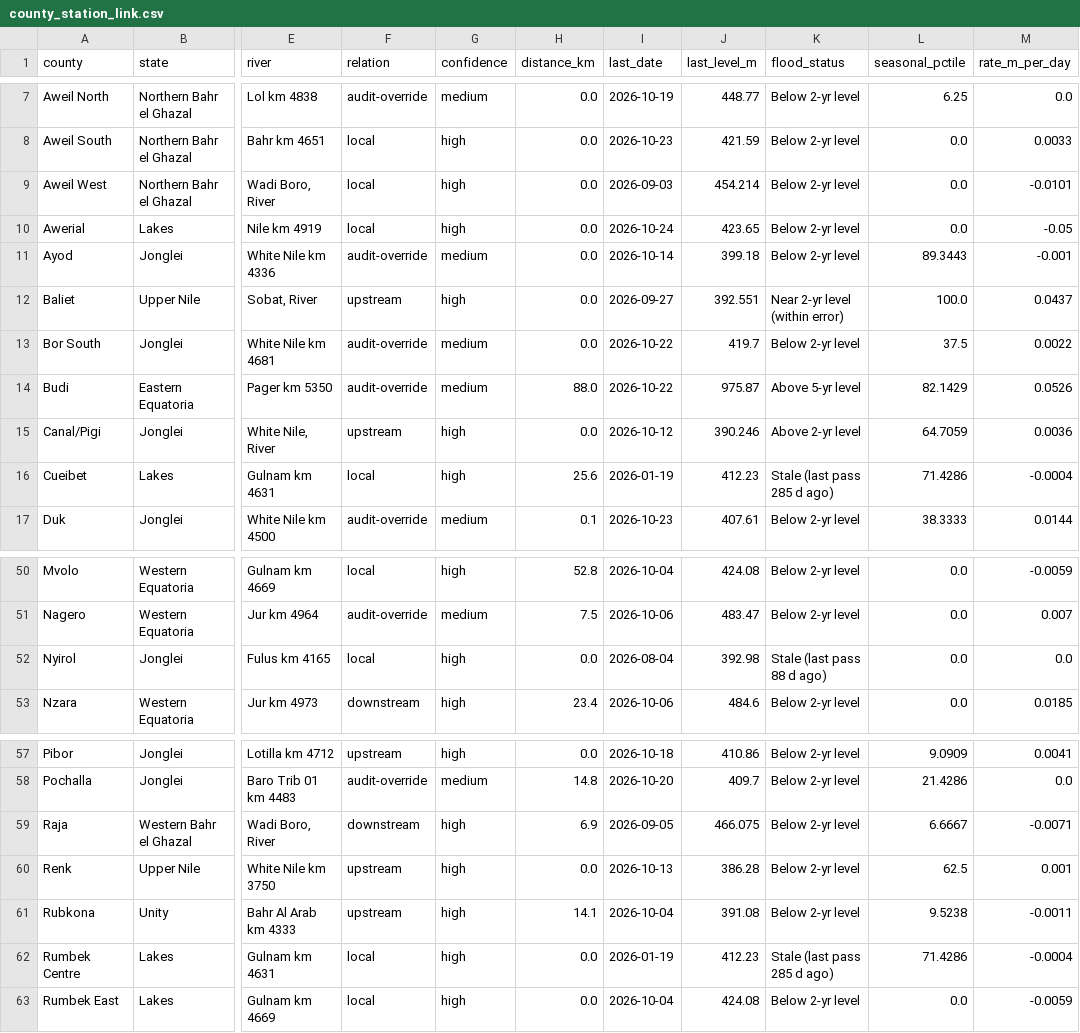
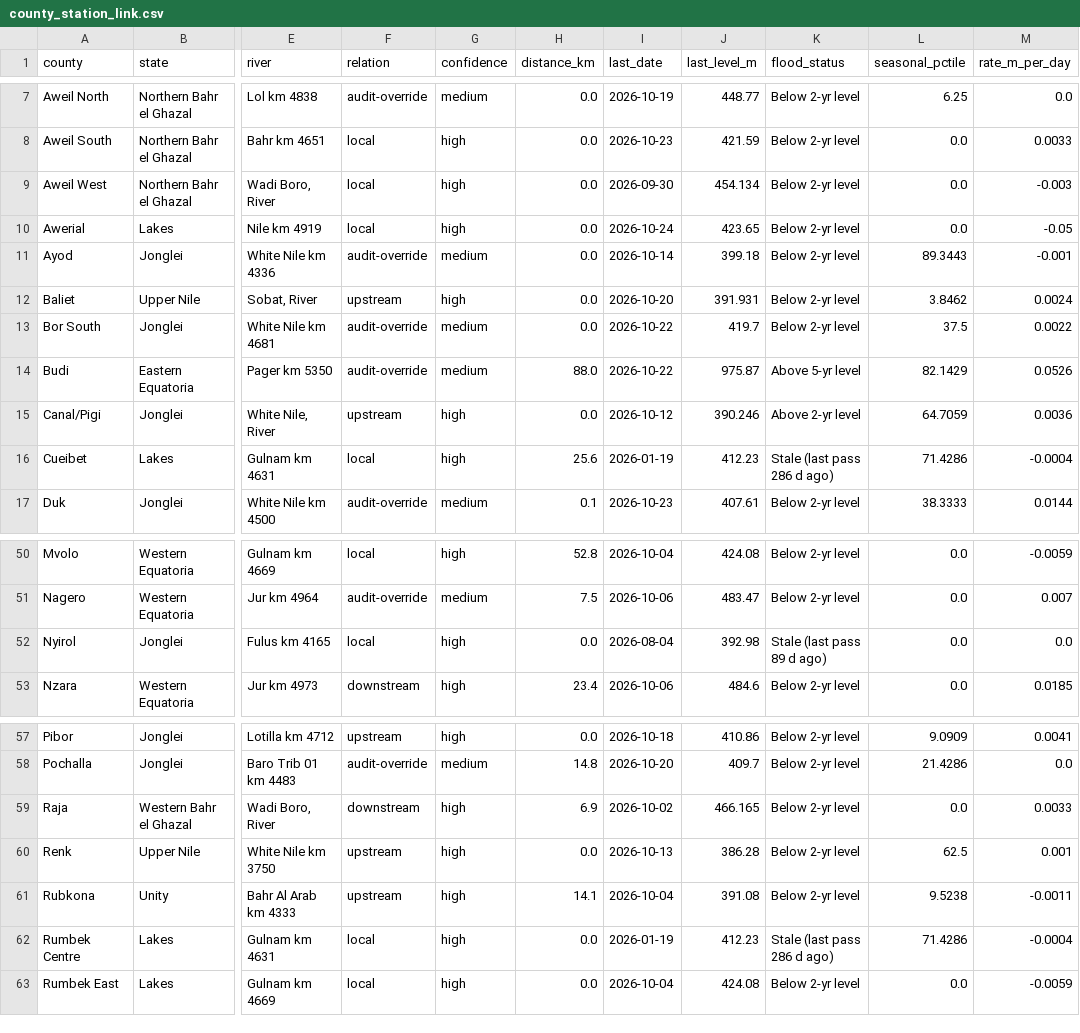
Before and after one commit to Penuelabi/altimetry-nightly, a CSV file: county_station_link.csv, drawn as a sheet; only a part is shown, gaps mark what is left out; the diff names each change by its address in the sheet, - before the commit and + after, or states it on an @@ line.

```diff
--- a/county_station_link.csv
+++ b/county_station_link.csv
-I9 (last_date): 2026-09-03
+I9 (last_date): 2026-09-30
-J9 (last_level_m): 454.214
+J9 (last_level_m): 454.134
-M9 (rate_m_per_day): -0.0101
+M9 (rate_m_per_day): -0.003
-I12 (last_date): 2026-09-27
+I12 (last_date): 2026-10-20
-J12 (last_level_m): 392.551
+J12 (last_level_m): 391.931
-K12 (flood_status): Near 2-yr level (within error)
+K12 (flood_status): Below 2-yr level
-L12 (seasonal_pctile): 100.0
+L12 (seasonal_pctile): 3.8462
-M12 (rate_m_per_day): 0.0437
+M12 (rate_m_per_day): 0.0024
-K16 (flood_status): Stale (last pass 285 d ago)
+K16 (flood_status): Stale (last pass 286 d ago)
-K52 (flood_status): Stale (last pass 88 d ago)
+K52 (flood_status): Stale (last pass 89 d ago)
-I59 (last_date): 2026-09-05
+I59 (last_date): 2026-10-02
-J59 (last_level_m): 466.075
+J59 (last_level_m): 466.165
-L59 (seasonal_pctile): 6.6667
+L59 (seasonal_pctile): 0.0
-M59 (rate_m_per_day): -0.0071
+M59 (rate_m_per_day): 0.0033
-K62 (flood_status): Stale (last pass 285 d ago)
+K62 (flood_status): Stale (last pass 286 d ago)
```
Also changed, not shown: 1 other file.
